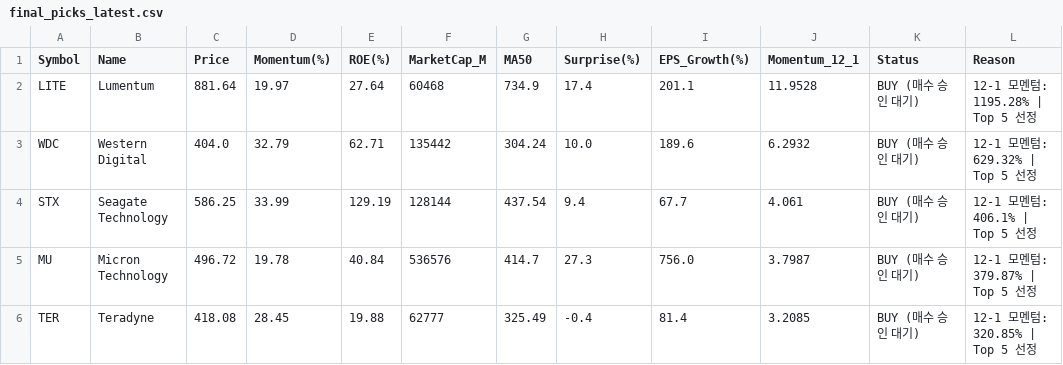
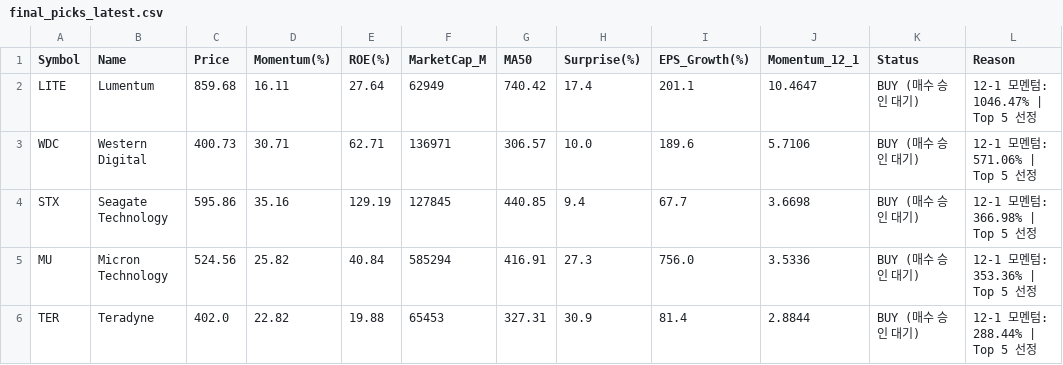
Before and after one commit to abraxass0511-lab/Alpha-Investment-Agent, a CSV file: output_reports/final_picks_latest.csv, drawn as a sheet.

```diff
--- a/output_reports/final_picks_latest.csv
+++ b/output_reports/final_picks_latest.csv
@@ -1,6 +1,6 @@
 Symbol,Name,Price,Momentum(%),ROE(%),MarketCap_M,MA50,Surprise(%),EPS_Growth(%),Momentum_12_1,Status,Reason
-LITE,Lumentum,881.64,19.97,27.64,60468,734.9,17.4,201.1,11.9528,BUY (매수 승인 대기),12-1 모멘텀: 1195.28% | Top 5 선정
-WDC,Western Digital,404.0,32.79,62.71,135442,304.24,10.0,189.6,6.2932,BUY (매수 승인 대기),12-1 모멘텀: 629.32% | Top 5 선정
-STX,Seagate Technology,586.25,33.99,129.19,128144,437.54,9.4,67.7,4.061,BUY (매수 승인 대기),12-1 모멘텀: 406.1% | Top 5 선정
-MU,Micron Technology,496.72,19.78,40.84,536576,414.7,27.3,756.0,3.7987,BUY (매수 승인 대기),12-1 모멘텀: 379.87% | Top 5 선정
-TER,Teradyne,418.08,28.45,19.88,62777,325.49,-0.4,81.4,3.2085,BUY (매수 승인 대기),12-1 모멘텀: 320.85% | Top 5 선정
+LITE,Lumentum,859.68,16.11,27.64,62949,740.42,17.4,201.1,10.4647,BUY (매수 승인 대기),12-1 모멘텀: 1046.47% | Top 5 선정
+WDC,Western Digital,400.73,30.71,62.71,136971,306.57,10.0,189.6,5.7106,BUY (매수 승인 대기),12-1 모멘텀: 571.06% | Top 5 선정
+STX,Seagate Technology,595.86,35.16,129.19,127845,440.85,9.4,67.7,3.6698,BUY (매수 승인 대기),12-1 모멘텀: 366.98% | Top 5 선정
+MU,Micron Technology,524.56,25.82,40.84,585294,416.91,27.3,756.0,3.5336,BUY (매수 승인 대기),12-1 모멘텀: 353.36% | Top 5 선정
+TER,Teradyne,402.0,22.82,19.88,65453,327.31,30.9,81.4,2.8844,BUY (매수 승인 대기),12-1 모멘텀: 288.44% | Top 5 선정
```
Also changed, not shown: output_reports/daily_scan_latest.csv, output_reports/sentiment_all_latest.csv, 5 other files.
